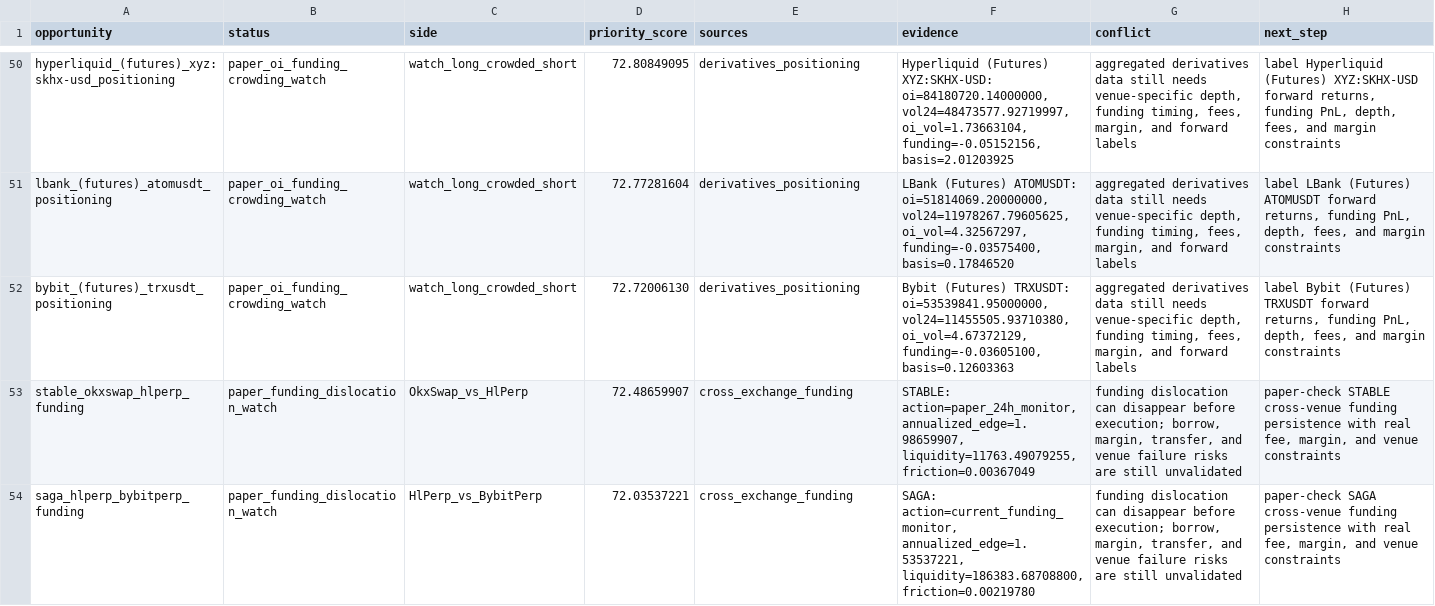
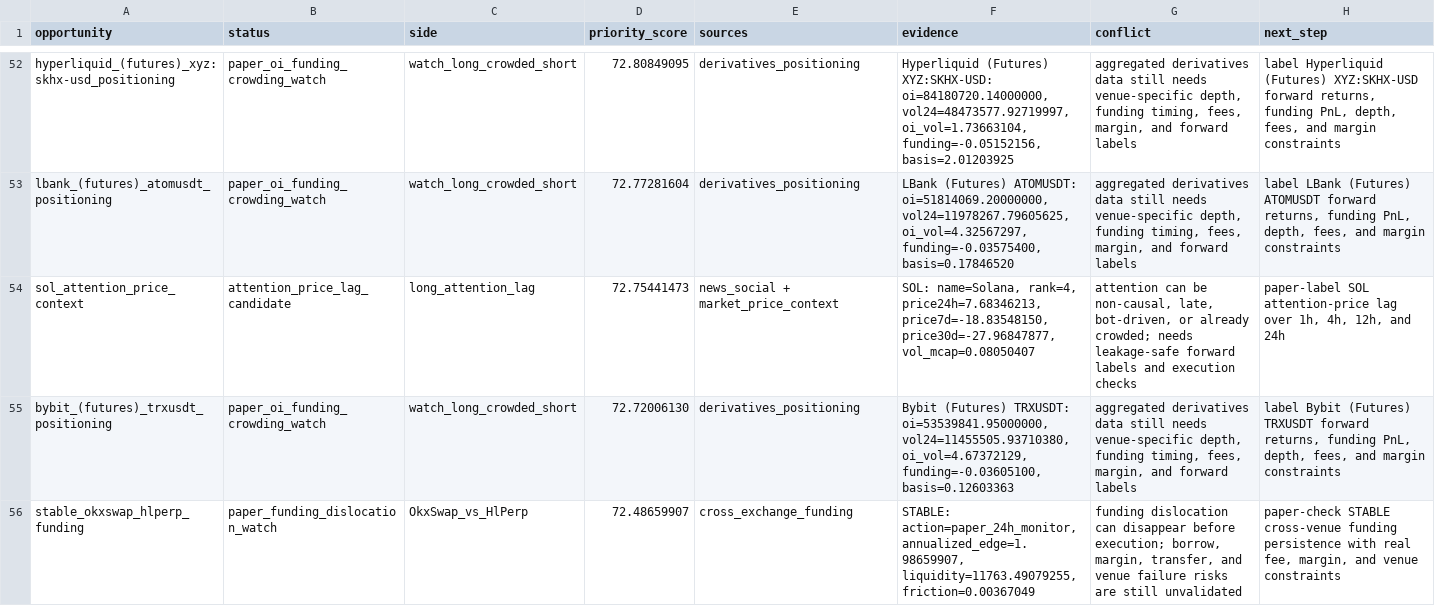
Before and after one commit to tomato414941/alpha-os, a CSV file: strategies/current_alpha_stack.csv, drawn as a sheet; only a part is shown, gaps mark what is left out; the shorter side is filled out with more unchanged rows; the diff covers the shown part only; the diff names each change by its address in the sheet, - before the commit and + after, or states it on an @@ line.

Commit message:
strategy: add attention price lag screen

```diff
--- a/strategies/current_alpha_stack.csv
+++ b/strategies/current_alpha_stack.csv
+row 54: sol_attention_price_context | attention_price_lag_candidate | long_attention_lag | 72.75441473 | news_social + market_price_context | SOL: name=Solana, rank=4, price24h=7.68346213, price7d=-18.83548150, price30d=-27.96847877, vol_mcap=0.08050407 | attention can be non-causal, late, bot-driven, or already crowded; needs leakage-safe forward labels and execution checks | paper-label SOL attention-price lag over 1h, 4h, 12h, and 24h
```
Also changed, not shown: 5 added rows elsewhere in this file, strategies/current_symbol_cluster_conflicts.csv, strategies/current_symbol_opportunity_map.csv, 10 other files.
